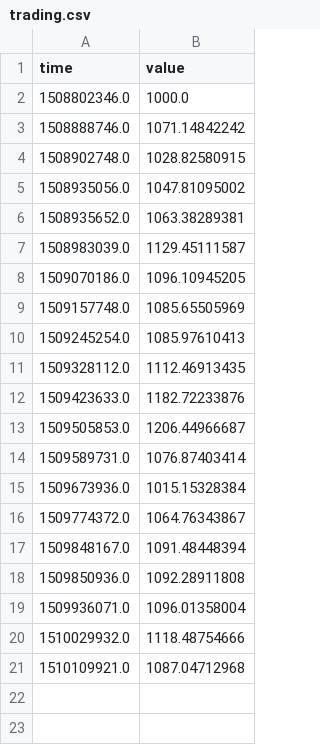
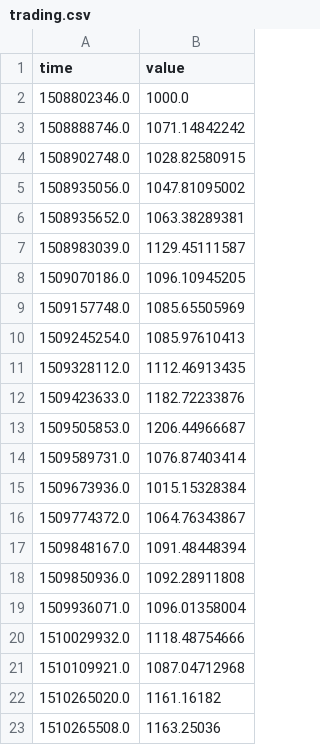
Before and after one commit to pjadzinsky/testeo, a CSV file: results/Portfolio_1/trading.csv, drawn as a sheet; the diff names each change by its address in the sheet, - before the commit and + after, or states it on an @@ line.

```diff
--- a/results/Portfolio_1/trading.csv
+++ b/results/Portfolio_1/trading.csv
+row 22: 1510265020.0 | 1161.16182
+row 23: 1510265508.0 | 1163.25036
```
Also changed, not shown: results/Portfolio_1/holding.csv, 4 other files.
